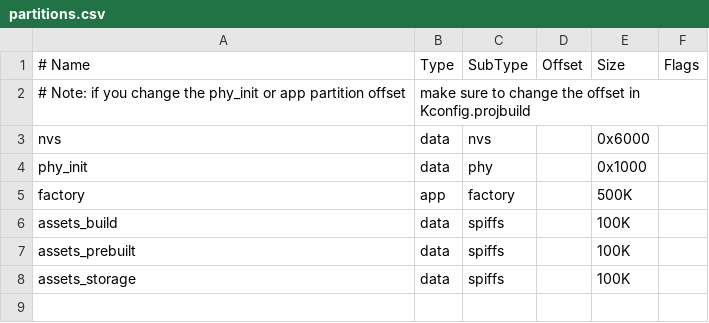
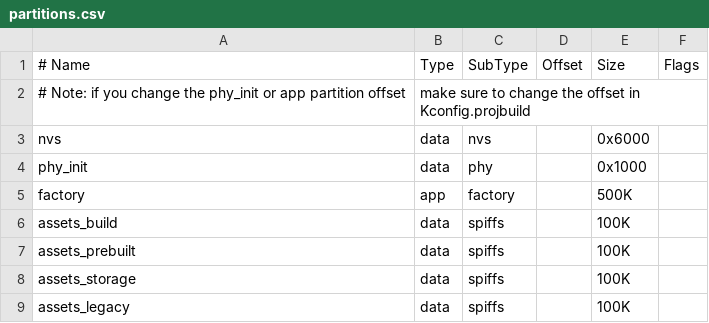
Before and after one commit to espressif/esp-iot-solution, a CSV file: components/display/tools/esp_mmap_assets/test_apps/partitions.csv, drawn as a sheet; the diff names each change by its address in the sheet, - before the commit and + after, or states it on an @@ line.

Commit message:
feat(esp_mmap_assets): mmap new format

```diff
--- a/components/display/tools/esp_mmap_assets/test_apps/partitions.csv
+++ b/components/display/tools/esp_mmap_assets/test_apps/partitions.csv
+row 9: assets_legacy | data | spiffs |  | 100K
```
Also changed, not shown: 10 other files.
